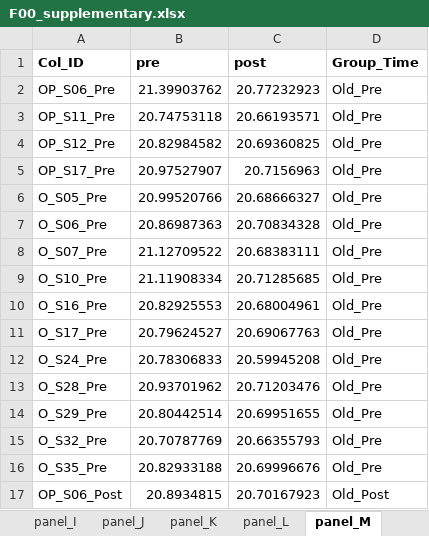
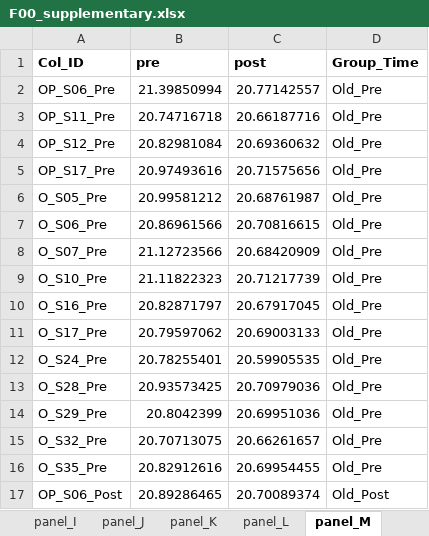
Before and after one commit to Dustyn-T-Lewis/YvO_2025, an Excel workbook: 04_Figures/F00/c_data/F00_supplementary.xlsx, sheet panel_M, drawn as a sheet; only a part is shown; values as stored, in another font and other column widths than the file's, no borders; the diff covers the shown part only; the diff names each change by its address in the sheet, - before the commit and + after, or states it on an @@ line.

```diff
--- a/04_Figures/F00/c_data/F00_supplementary.xlsx (sheet panel_M)
+++ b/04_Figures/F00/c_data/F00_supplementary.xlsx (sheet panel_M)
-B2 (pre): 21.39903762
+B2 (pre): 21.39850994
-C2 (post): 20.77232923
+C2 (post): 20.77142557
-B3 (pre): 20.74753118
+B3 (pre): 20.74716718
-C3 (post): 20.66193571
+C3 (post): 20.66187716
-B4 (pre): 20.82984582
+B4 (pre): 20.82981084
-C4 (post): 20.69360825
+C4 (post): 20.69360632
-B5 (pre): 20.97527907
+B5 (pre): 20.97493616
-C5 (post): 20.7156963
+C5 (post): 20.71575656
-B6 (pre): 20.99520766
+B6 (pre): 20.99581212
-C6 (post): 20.68666327
+C6 (post): 20.68761987
-B7 (pre): 20.86987363
+B7 (pre): 20.86961566
-C7 (post): 20.70834328
+C7 (post): 20.70816615
-B8 (pre): 21.12709522
+B8 (pre): 21.12723566
-C8 (post): 20.68383111
+C8 (post): 20.68420909
-B9 (pre): 21.11908334
+B9 (pre): 21.11822323
-C9 (post): 20.71285685
+C9 (post): 20.71217739
-B10 (pre): 20.82925553
+B10 (pre): 20.82871797
-C10 (post): 20.68004961
+C10 (post): 20.67917045
-B11 (pre): 20.79624527
+B11 (pre): 20.79597062
-C11 (post): 20.69067763
+C11 (post): 20.69003133
-B12 (pre): 20.78306833
+B12 (pre): 20.78255401
-C12 (post): 20.59945208
+C12 (post): 20.59905535
-B13 (pre): 20.93701962
+B13 (pre): 20.93573425
-C13 (post): 20.71203476
+C13 (post): 20.70979036
-B14 (pre): 20.80442514
+B14 (pre): 20.8042399
-C14 (post): 20.69951655
+C14 (post): 20.69951036
-B15 (pre): 20.70787769
+B15 (pre): 20.70713075
-C15 (post): 20.66355793
+C15 (post): 20.66261657
-B16 (pre): 20.82933188
+B16 (pre): 20.82912616
-C16 (post): 20.69996676
+C16 (post): 20.69954455
-B17 (pre): 20.8934815
+B17 (pre): 20.89286465
-C17 (post): 20.70167923
+C17 (post): 20.70089374
```
Also changed, not shown: 92 edited cells elsewhere in this sheet, sheet panel_E, sheet panel_L, sheet panel_H, sheet panel_D, sheet panel_N, sheet panel_K, 16 other files.
